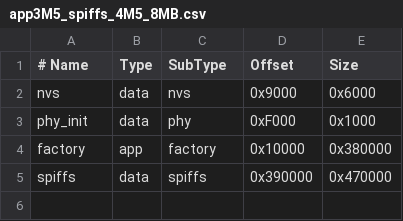
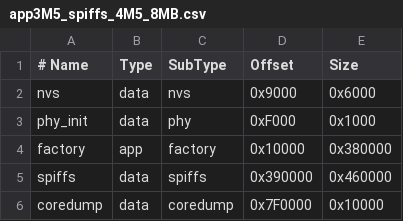
Before and after one commit to geo-tp/ESP32-Bus-Pirate, a CSV file: partitions/app3M5_spiffs_4M5_8MB.csv, drawn as a sheet; the diff names each change by its address in the sheet, - before the commit and + after, or states it on an @@ line.

Commit message:
add coredump to default S3 partitions to avoid error in serial

```diff
--- a/partitions/app3M5_spiffs_4M5_8MB.csv
+++ b/partitions/app3M5_spiffs_4M5_8MB.csv
-E5 (Size): 0x470000
+E5 (Size): 0x460000
+row 6: coredump | data | coredump | 0x7F0000 | 0x10000
```
